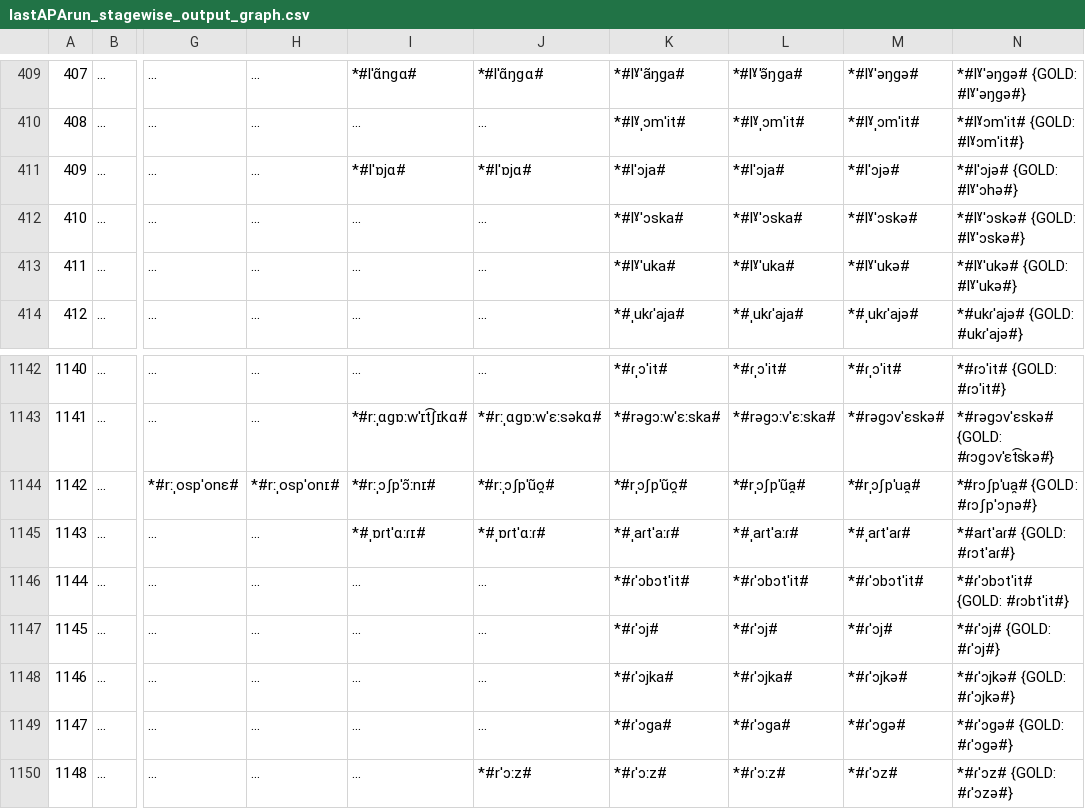
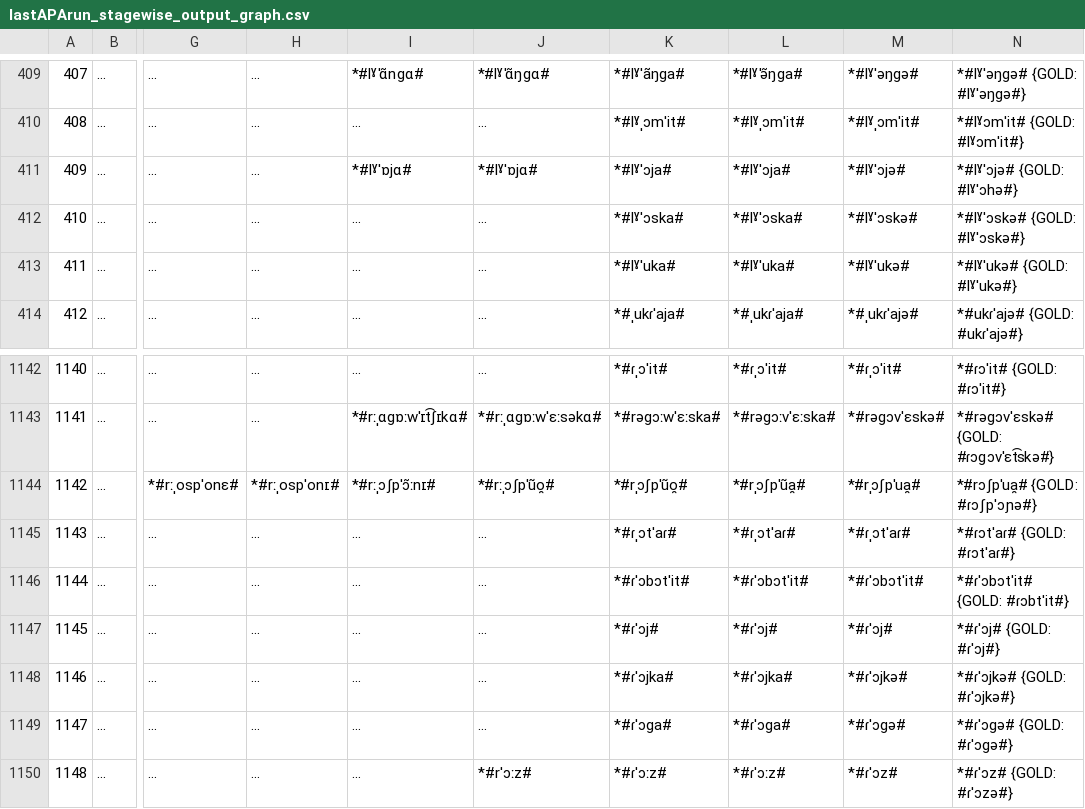
Before and after one commit to clmarr/Albanian-CFR, a CSV file: lastAPArun/lastAPArun_stagewise_output_graph.csv, drawn as a sheet; only a part is shown, gaps mark what is left out; the diff covers the shown part only; the diff names each change by its address in the sheet, - before the commit and + after, or states it on an @@ line.

```diff
--- a/lastAPArun/lastAPArun_stagewise_output_graph.csv
+++ b/lastAPArun/lastAPArun_stagewise_output_graph.csv
-I409: *#lˈɑ̃nɡɑ#
+I409: *#lˠˈɑ̃nɡɑ#
-J409: *#lˈɑ̃ŋɡɑ#
+J409: *#lˠˈɑ̃ŋɡɑ#
-I411: *#lˈɒjɑ#
+I411: *#lˠˈɒjɑ#
-J411: *#lˈɒjɑ#
+J411: *#lˠˈɒjɑ#
-K411: *#lˈɔja#
+K411: *#lˠˈɔja#
-L411: *#lˈɔja#
+L411: *#lˠˈɔja#
-M411: *#lˈɔjə#
+M411: *#lˠˈɔjə#
-N411: *#lˈɔjə# {GOLD: #lˠˈɔhə#}
+N411: *#lˠˈɔjə# {GOLD: #lˠˈɔhə#}
-I1145: *#ˌɒɾtˈɑːɾɪ#
+I1145: ...
-J1145: *#ˌɒɾtˈɑːɾ#
+J1145: ...
-K1145: *#ˌaɾtˈaːɾ#
+K1145: *#ɾˌɔtˈaɾ#
-L1145: *#ˌaɾtˈaːɾ#
+L1145: *#ɾˌɔtˈaɾ#
-M1145: *#ˌaɾtˈaɾ#
+M1145: *#ɾˌɔtˈaɾ#
-N1145: *#aɾtˈaɾ# {GOLD: #ɾɔtˈaɾ#}
+N1145: *#ɾɔtˈaɾ# {GOLD: #ɾɔtˈaɾ#}
```
Also changed, not shown: 32 edited cells elsewhere in this file, lastAPArun/resultEditDistances.csv, 14 other files.
